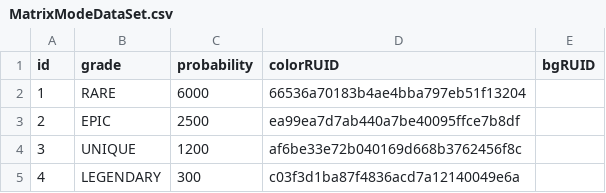
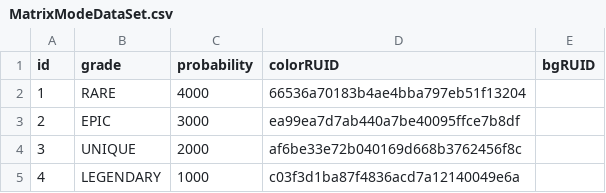
Before and after one commit to browniesss/MapleWorlds, a CSV file: RootDesk/MyDesk/Matrix/Event/MatrixModeDataSet.csv, drawn as a sheet.

```diff
--- a/RootDesk/MyDesk/Matrix/Event/MatrixModeDataSet.csv
+++ b/RootDesk/MyDesk/Matrix/Event/MatrixModeDataSet.csv
@@ -1,5 +1,5 @@
 id,grade,probability,colorRUID,bgRUID
-1,RARE,6000,66536a70183b4ae4bba797eb51f13204,
-2,EPIC,2500,ea99ea7d7ab440a7be40095ffce7b8df,
-3,UNIQUE,1200,af6be33e72b040169d668b3762456f8c,
-4,LEGENDARY,300,c03f3d1ba87f4836acd7a12140049e6a,
+1,RARE,4000,66536a70183b4ae4bba797eb51f13204,
+2,EPIC,3000,ea99ea7d7ab440a7be40095ffce7b8df,
+3,UNIQUE,2000,af6be33e72b040169d668b3762456f8c,
+4,LEGENDARY,1000,c03f3d1ba87f4836acd7a12140049e6a,
```
Also changed, not shown: RootDesk/MyDesk/Matrix/Event/MatrixAugment.csv, 5 other files.
